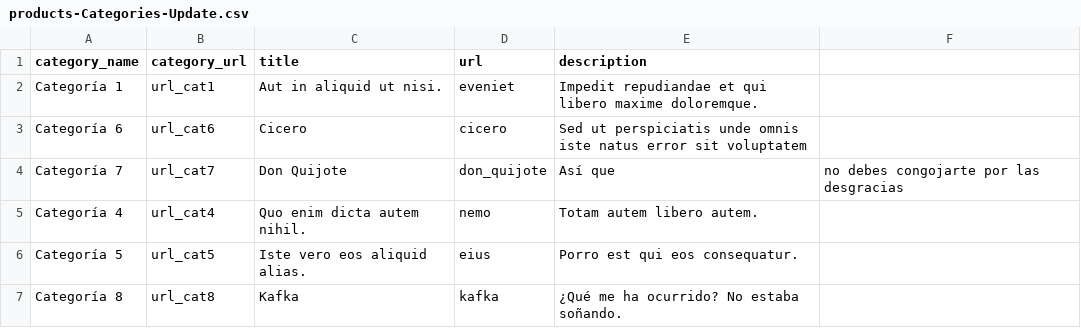
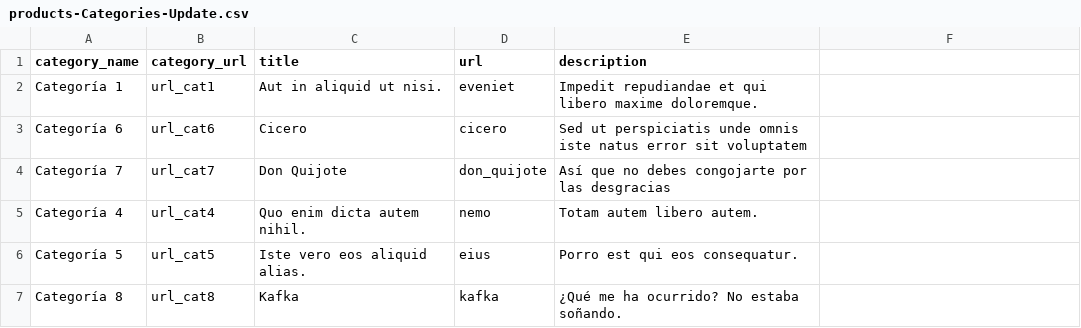
Before and after one commit to dmsagatha/exportImport, a CSV file: public/dataImport/products-Categories-Update.csv, drawn as a sheet.

Commit message:
Importar: Productos y Categorias con validaciones

```diff
--- a/public/dataImport/products-Categories-Update.csv
+++ b/public/dataImport/products-Categories-Update.csv
@@ -3,3 +3,3 @@ Categoría 1,url_cat1,Aut in aliquid ut nisi.,eveniet,Impedit repudiandae et qui
 Categoría 6,url_cat6,Cicero,cicero,Sed ut perspiciatis unde omnis iste natus error sit voluptatem
-Categoría 7,url_cat7,Don Quijote,don_quijote,Así que, no debes congojarte por las desgracias
+Categoría 7,url_cat7,Don Quijote,don_quijote,Así que  no debes congojarte por las desgracias
 Categoría 4,url_cat4,Quo enim dicta autem nihil.,nemo,Totam autem libero autem.
```
Also changed, not shown: 3 other files.
